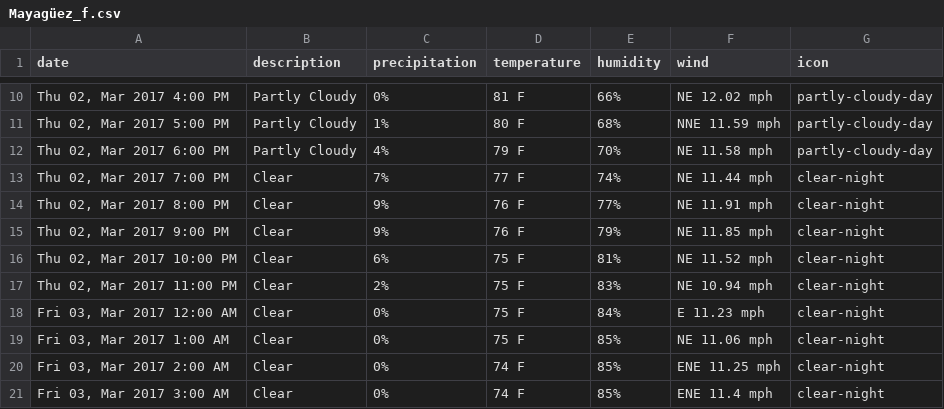
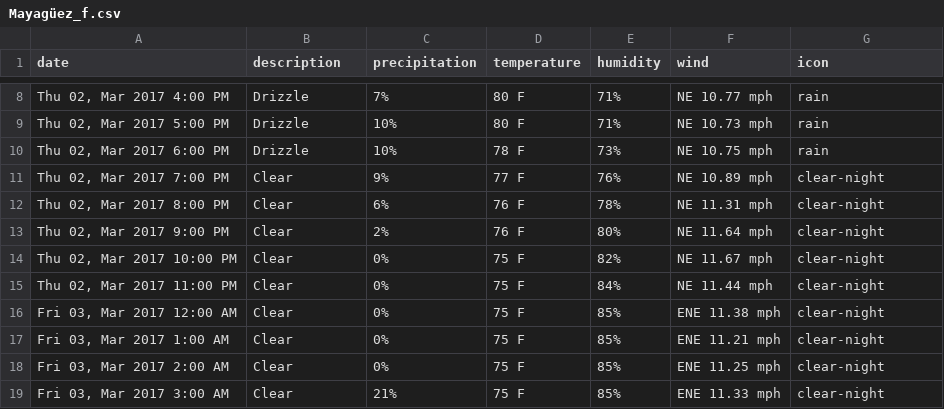
Before and after one commit to alesanz237/oasis_dashboard, a CSV file: data/weather/Mayagüez_f.csv, drawn as a sheet; only a part is shown, gaps mark what is left out; the diff covers the shown part only.

```diff
--- a/data/weather/Mayagüez_f.csv
+++ b/data/weather/Mayagüez_f.csv
@@ -10,12 +8,12 @@ date,description,precipitation,temperature,humidity,wind,icon
-"Thu 02, Mar 2017 4:00 PM",Partly Cloudy,0%,81 F,66%,NE 12.02 mph,partly-cloudy-day
-"Thu 02, Mar 2017 5:00 PM",Partly Cloudy,1%,80 F,68%,NNE 11.59 mph,partly-cloudy-day
-"Thu 02, Mar 2017 6:00 PM",Partly Cloudy,4%,79 F,70%,NE 11.58 mph,partly-cloudy-day
-"Thu 02, Mar 2017 7:00 PM",Clear,7%,77 F,74%,NE 11.44 mph,clear-night
-"Thu 02, Mar 2017 8:00 PM",Clear,9%,76 F,77%,NE 11.91 mph,clear-night
-"Thu 02, Mar 2017 9:00 PM",Clear,9%,76 F,79%,NE 11.85 mph,clear-night
-"Thu 02, Mar 2017 10:00 PM",Clear,6%,75 F,81%,NE 11.52 mph,clear-night
-"Thu 02, Mar 2017 11:00 PM",Clear,2%,75 F,83%,NE 10.94 mph,clear-night
-"Fri 03, Mar 2017 12:00 AM",Clear,0%,75 F,84%,E 11.23 mph,clear-night
-"Fri 03, Mar 2017 1:00 AM",Clear,0%,75 F,85%,NE 11.06 mph,clear-night
-"Fri 03, Mar 2017 2:00 AM",Clear,0%,74 F,85%,ENE 11.25 mph,clear-night
-"Fri 03, Mar 2017 3:00 AM",Clear,0%,74 F,85%,ENE 11.4 mph,clear-night
+"Thu 02, Mar 2017 4:00 PM",Drizzle,7%,80 F,71%,NE 10.77 mph,rain
+"Thu 02, Mar 2017 5:00 PM",Drizzle,10%,80 F,71%,NE 10.73 mph,rain
+"Thu 02, Mar 2017 6:00 PM",Drizzle,10%,78 F,73%,NE 10.75 mph,rain
+"Thu 02, Mar 2017 7:00 PM",Clear,9%,77 F,76%,NE 10.89 mph,clear-night
+"Thu 02, Mar 2017 8:00 PM",Clear,6%,76 F,78%,NE 11.31 mph,clear-night
+"Thu 02, Mar 2017 9:00 PM",Clear,2%,76 F,80%,NE 11.64 mph,clear-night
+"Thu 02, Mar 2017 10:00 PM",Clear,0%,75 F,82%,NE 11.67 mph,clear-night
+"Thu 02, Mar 2017 11:00 PM",Clear,0%,75 F,84%,NE 11.44 mph,clear-night
+"Fri 03, Mar 2017 12:00 AM",Clear,0%,75 F,85%,ENE 11.38 mph,clear-night
+"Fri 03, Mar 2017 1:00 AM",Clear,0%,75 F,85%,ENE 11.21 mph,clear-night
+"Fri 03, Mar 2017 2:00 AM",Clear,0%,75 F,85%,ENE 11.25 mph,clear-night
+"Fri 03, Mar 2017 3:00 AM",Clear,21%,75 F,85%,ENE 11.33 mph,clear-night
```
Also changed, not shown: 2 added rows, 2 removed rows and 41 edited cells elsewhere in this file, 34 other files.
